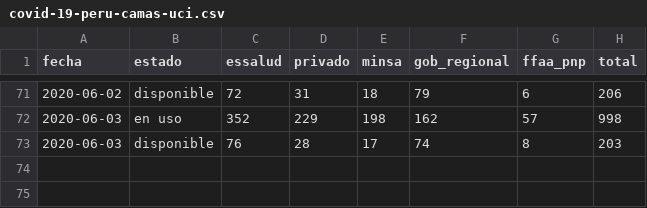
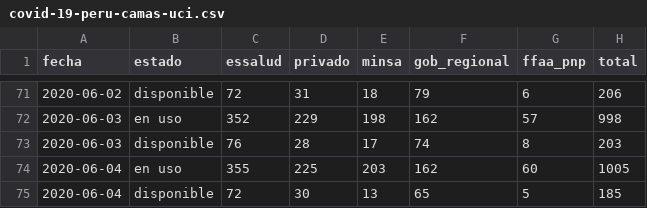
Before and after one commit to jmcastagnetto/covid-19-peru-data, a CSV file: datos/covid-19-peru-camas-uci.csv, drawn as a sheet; only a part is shown, gaps mark what is left out.

```diff
--- a/datos/covid-19-peru-camas-uci.csv
+++ b/datos/covid-19-peru-camas-uci.csv
@@ -73 +73,3 @@
 2020-06-03,"disponible",76,28,17,74,8,203
+2020-06-04,"en uso",355,225,203,162,60,1005
+2020-06-04,"disponible",72,30,13,65,5,185
```
Also changed, not shown: datos/covid-19-peru-data.csv, datos/covid-19-peru-detalle-hospitalizados.csv, 12 other files.
